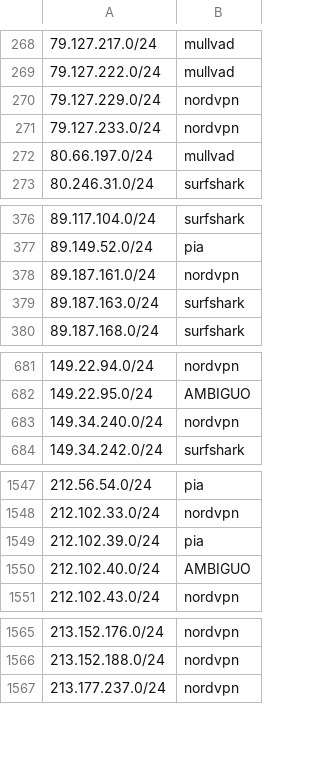
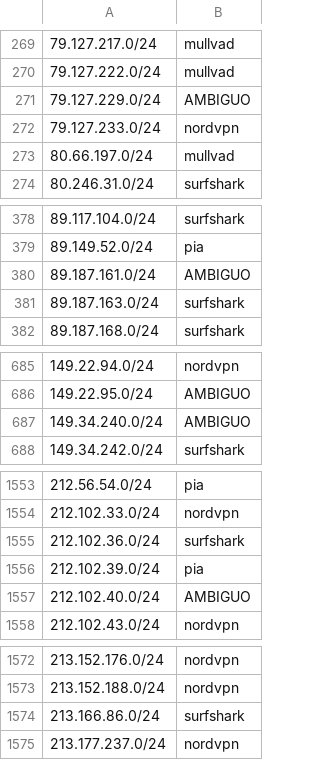
Before and after one commit to k0jir0900/nexus, a TSV file: vpn-finder/output/segments/ipv4-24.tsv, drawn as a sheet; only a part is shown, gaps mark what is left out; the diff covers the shown part only.

Commit message:
listas 2026-09-20: 17338 IPs (+393/-0)
IPv4 16785, IPv6 553
ipvanish 3589, mullvad 1116, nordvpn 7887, pia 3617, surfshark 1129

```diff
--- a/vpn-finder/output/segments/ipv4-24.tsv
+++ b/vpn-finder/output/segments/ipv4-24.tsv
@@ -269,3 +270,3 @@
 79.127.222.0/24	mullvad
-79.127.229.0/24	nordvpn
+79.127.229.0/24	AMBIGUO
 79.127.233.0/24	nordvpn
@@ -377,3 +379,3 @@
 89.149.52.0/24	pia
-89.187.161.0/24	nordvpn
+89.187.161.0/24	AMBIGUO
 89.187.163.0/24	surfshark
@@ -682,3 +686,3 @@
 149.22.95.0/24	AMBIGUO
-149.34.240.0/24	nordvpn
+149.34.240.0/24	AMBIGUO
 149.34.242.0/24	surfshark
@@ -1548,2 +1554,3 @@
 212.102.33.0/24	nordvpn
+212.102.36.0/24	surfshark
 212.102.39.0/24	pia
@@ -1566,2 +1573,3 @@
 213.152.188.0/24	nordvpn
+213.166.86.0/24	surfshark
 213.177.237.0/24	nordvpn
```
Also changed, not shown: 6 added rows and 2 edited cells elsewhere in this file, 8 other files.
